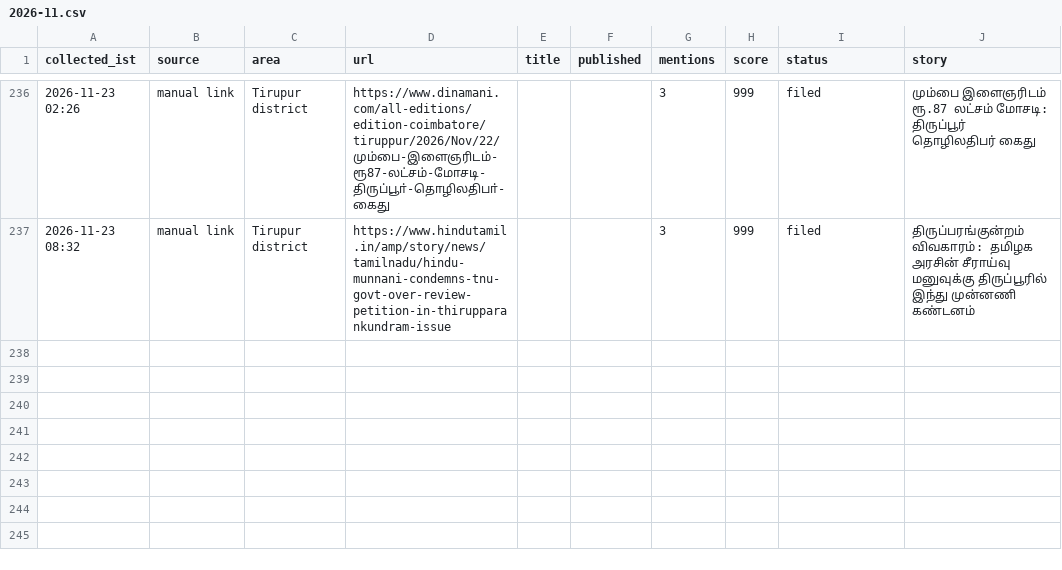
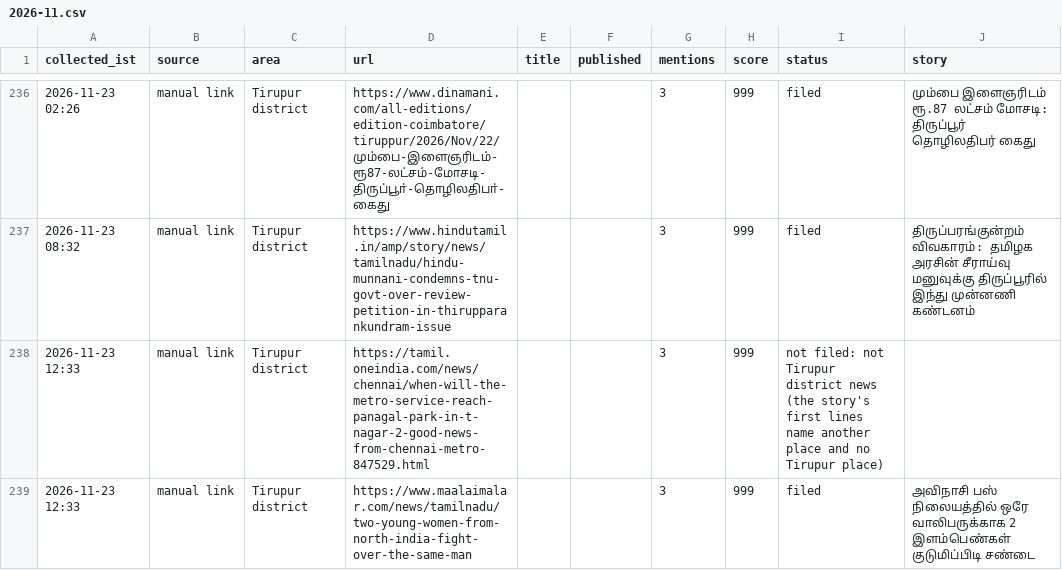
Before and after one commit to news360-tn/tirupur360-autopost, a CSV file: research_free/archive/2026-11.csv, drawn as a sheet; only a part is shown, gaps mark what is left out; the diff names each change by its address in the sheet, - before the commit and + after, or states it on an @@ line.

```diff
--- a/research_free/archive/2026-11.csv
+++ b/research_free/archive/2026-11.csv
+row 238: 2026-11-23 12:33 | manual link | Tirupur district | https://tamil.oneindia.com/news/chennai/when-will-the-metro-service-reach-panagal-park-in-t-nagar-2-good-news-from-chennai-metro-847529.html |  |  | 3 | 999 | not filed: not Tirupur district news (the story's first lines name another place and no Tirupur place)
+row 239: 2026-11-23 12:33 | manual link | Tirupur district | https://www.maalaimalar.com/news/tamilnadu/two-young-women-from-north-india-fight-over-the-same-man |  |  | 3 | 999 | filed | அவிநாசி பஸ் நிலையத்தில் ஒரே வாலிபருக்காக 2 இளம்பெண்கள் குடுமிப்பிடி சண்டை
```
Also changed, not shown: 7 other files.
